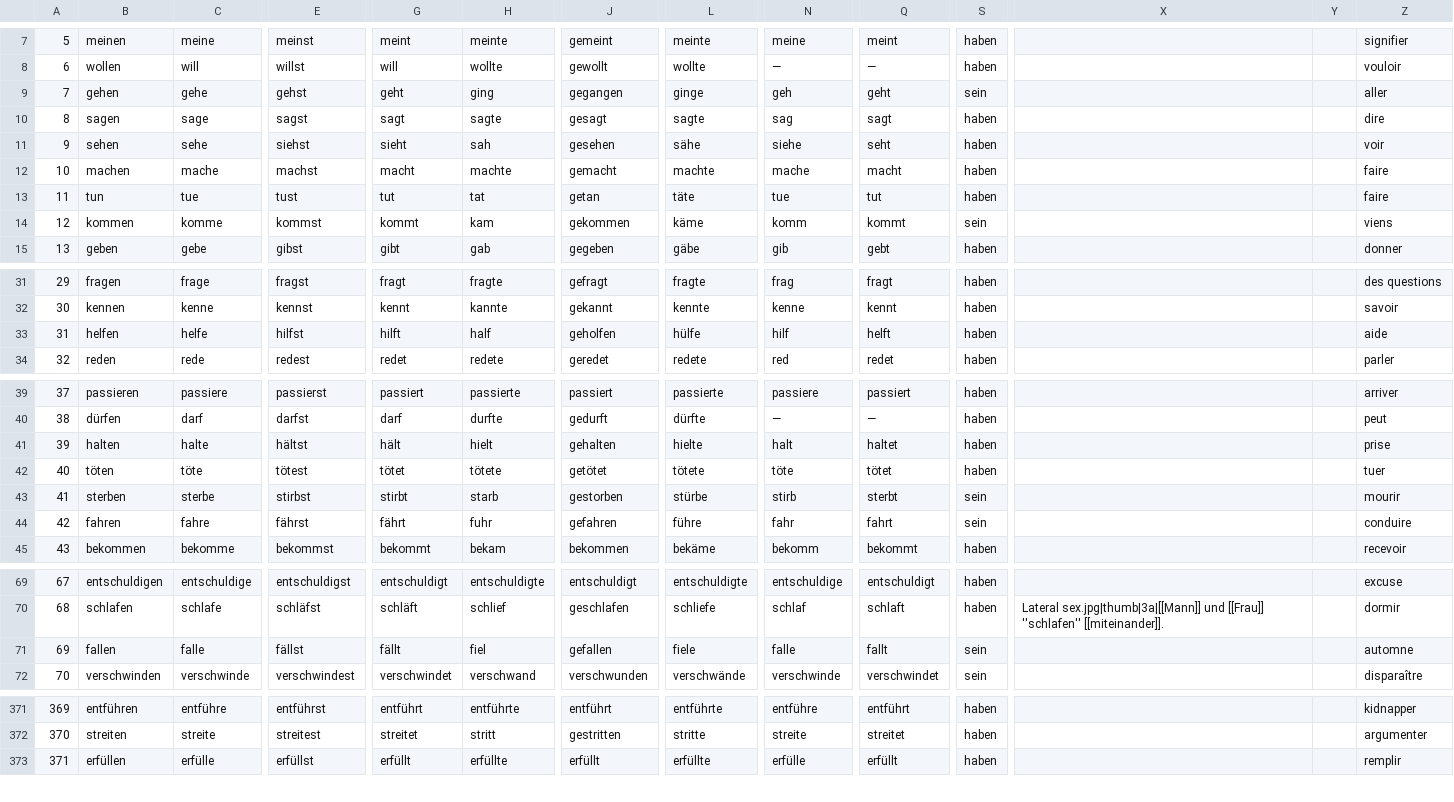
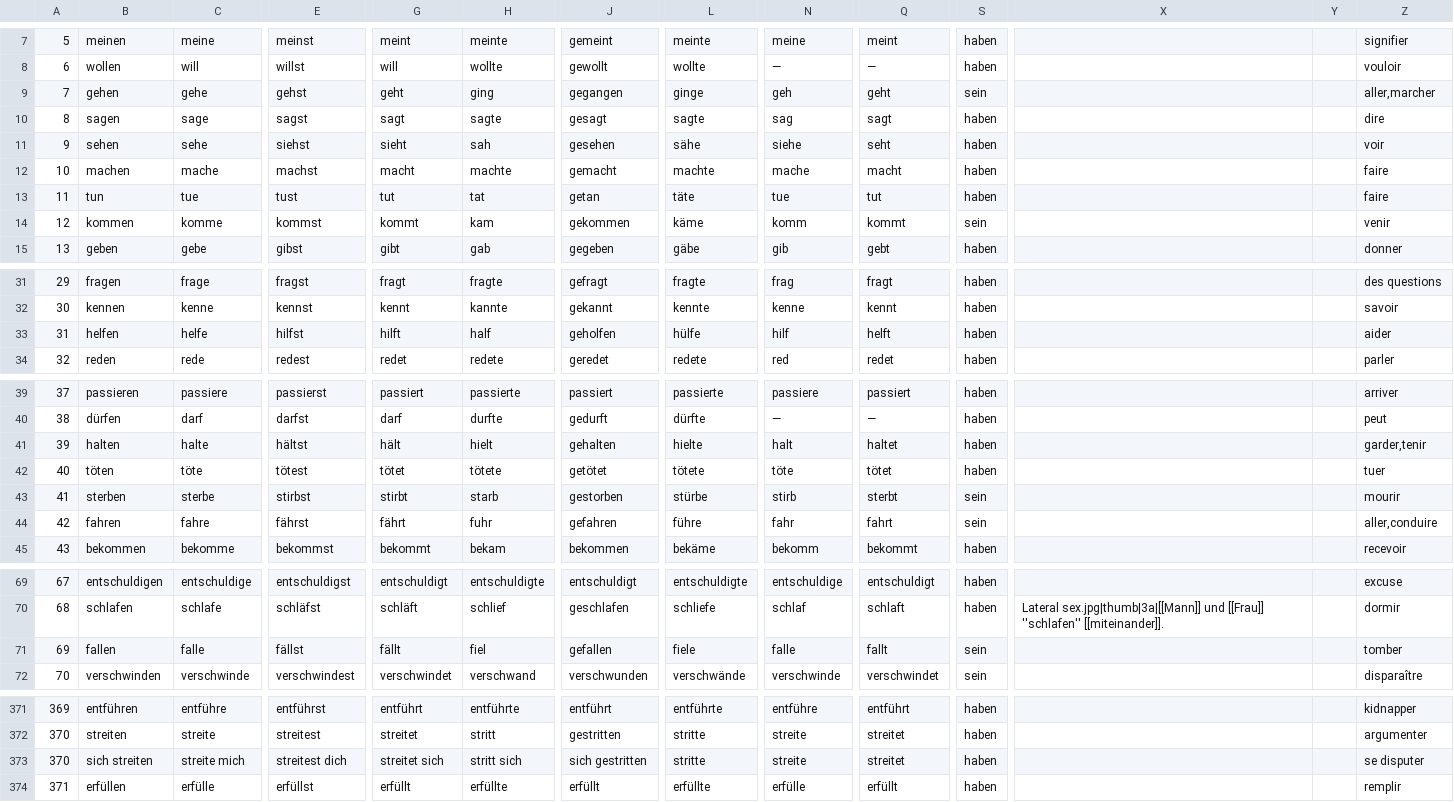
Before and after one commit to anciaux/test-conjugaison, a CSV file: german_verbs.csv, drawn as a sheet; only a part is shown, gaps mark what is left out; rows hold the shown columns only; the diff covers the shown part only; the diff names each change by its address in the sheet, - before the commit and + after, or states it on an @@ line.

Commit message:
correction verbs

```diff
--- a/german_verbs.csv
+++ b/german_verbs.csv
-Z9: aller
+Z9: aller,marcher
-Z14: viens
+Z14: venir
-Z33: aide
+Z33: aider
-Z41: prise
+Z41: garder,tenir
-Z44: conduire
+Z44: aller,conduire
-Z71: automne
+Z71: tomber
+row 373: 370 | sich streiten | streite mich | streitest dich | streitet sich | stritt sich | sich gestritten | stritte | streite | streitet | haben |  |  | se disputer
```
Also changed, not shown: 6 edited cells elsewhere in this file, 1 other file.
